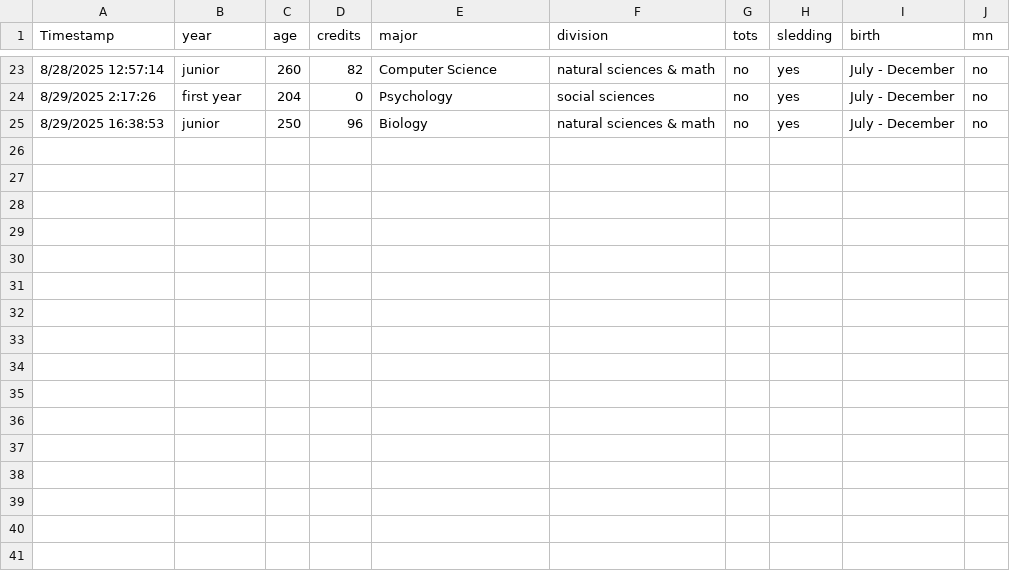
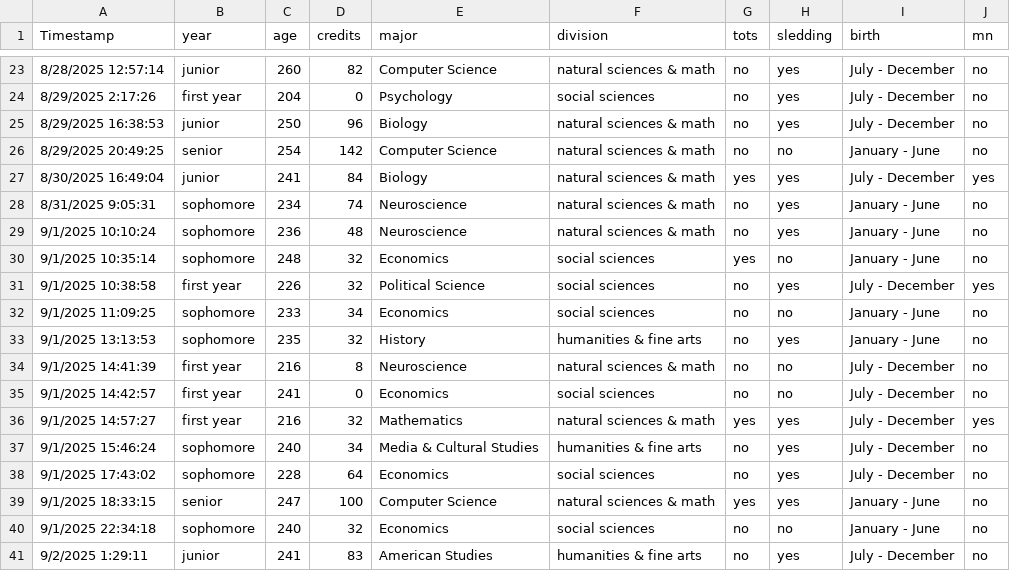
Before and after one commit to ajohns24/data, a CSV file: stat155/welcome_155_f25.csv, drawn as a sheet; only a part is shown, gaps mark what is left out.

Commit message:
Add files via upload

```diff
--- a/stat155/welcome_155_f25.csv
+++ b/stat155/welcome_155_f25.csv
@@ -25 +25,17 @@ Timestamp,year,age,credits,major,division,tots,sledding,birth,mn
 8/29/2025 16:38:53,junior,250,96,Biology,natural sciences & math,no,yes,July - December,no
+8/29/2025 20:49:25,senior,254,142,Computer Science,natural sciences & math,no,no,January - June,no
+8/30/2025 16:49:04,junior,241,84,Biology,natural sciences & math,yes,yes,July - December,yes
+8/31/2025 9:05:31,sophomore,234,74,Neuroscience,natural sciences & math,no,yes,January - June,no
+9/1/2025 10:10:24,sophomore,236,48,Neuroscience,natural sciences & math,no,yes,January - June,no
+9/1/2025 10:35:14,sophomore,248,32,Economics,social sciences,yes,no,January - June,no
+9/1/2025 10:38:58,first year,226,32,Political Science,social sciences,no,yes,July - December,yes
+9/1/2025 11:09:25,sophomore,233,34,Economics,social sciences,no,no,January - June,no
+9/1/2025 13:13:53,sophomore,235,32,History,humanities & fine arts,no,yes,January - June,no
+9/1/2025 14:41:39,first year,216,8,Neuroscience,natural sciences & math,no,no,July - December,no
+9/1/2025 14:42:57,first year,241,0,Economics,social sciences,no,no,July - December,no
+9/1/2025 14:57:27,first year,216,32,Mathematics,natural sciences & math,yes,yes,July - December,yes
+9/1/2025 15:46:24,sophomore,240,34,Media & Cultural Studies,humanities & fine arts,no,yes,July - December,no
+9/1/2025 17:43:02,sophomore,228,64,Economics,social sciences,no,yes,July - December,no
+9/1/2025 18:33:15,senior,247,100,Computer Science,natural sciences & math,yes,yes,January - June,no
+9/1/2025 22:34:18,sophomore,240,32,Economics,social sciences,no,no,January - June,no
+9/2/2025 1:29:11,junior,241,83,American Studies,humanities & fine arts,no,yes,July - December,no
```
